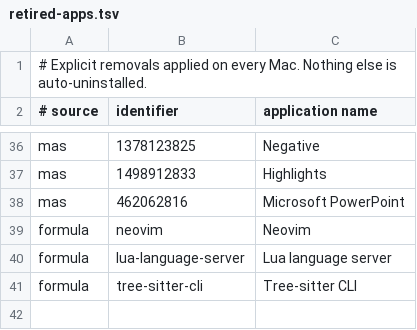
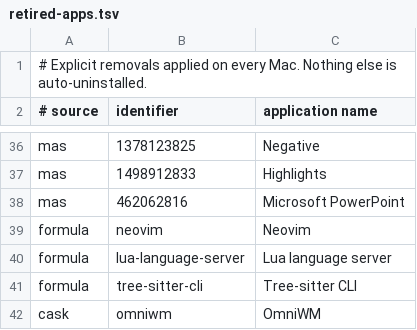
Before and after one commit to faustozamparelli/Dotfiles, a TSV file: .config/mac-setup/retired-apps.tsv, drawn as a sheet; only a part is shown, gaps mark what is left out.

```diff
--- a/.config/mac-setup/retired-apps.tsv
+++ b/.config/mac-setup/retired-apps.tsv
@@ -41 +41,2 @@ formula	lua-language-server	Lua language server
 formula	tree-sitter-cli	Tree-sitter CLI
+cask	omniwm	OmniWM
```
Also changed, not shown: .config/keymaps/registry.tsv, .config/mac-setup/apps.tsv, 15 other files.
